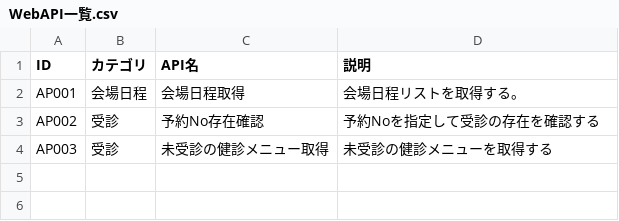
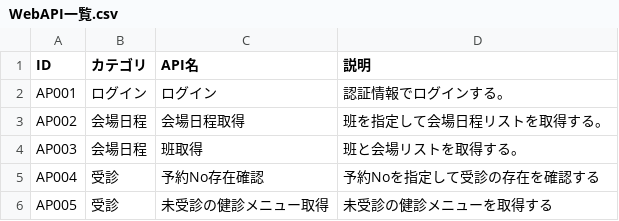
Before and after one commit to MrWangpeilin945/FlutterIOS, a CSV file: Documents/WebAPI仕様書/src/data/WebAPI一覧.csv, drawn as a sheet.

Commit message:
WebAPI仕様書作成
- AP002_会場日程取得
- AP003_班取得
- AP004_予約No存在確認
- AP005_未受診の健診メニュー取得

```diff
--- a/Documents/WebAPI仕様書/src/data/WebAPI一覧.csv
+++ b/Documents/WebAPI仕様書/src/data/WebAPI一覧.csv
@@ -1,4 +1,6 @@
 ID,カテゴリ,API名,説明
-AP001,会場日程,会場日程取得,会場日程リストを取得する。
-AP002,受診,予約No存在確認,予約Noを指定して受診の存在を確認する
-AP003,受診,未受診の健診メニュー取得,未受診の健診メニューを取得する
+AP001,ログイン,ログイン,認証情報でログインする。
+AP002,会場日程,会場日程取得,班を指定して会場日程リストを取得する。
+AP003,会場日程,班取得,班と会場リストを取得する。
+AP004,受診,予約No存在確認,予約Noを指定して受診の存在を確認する
+AP005,受診,未受診の健診メニュー取得,未受診の健診メニューを取得する
```
Also changed, not shown: 8 other files.
